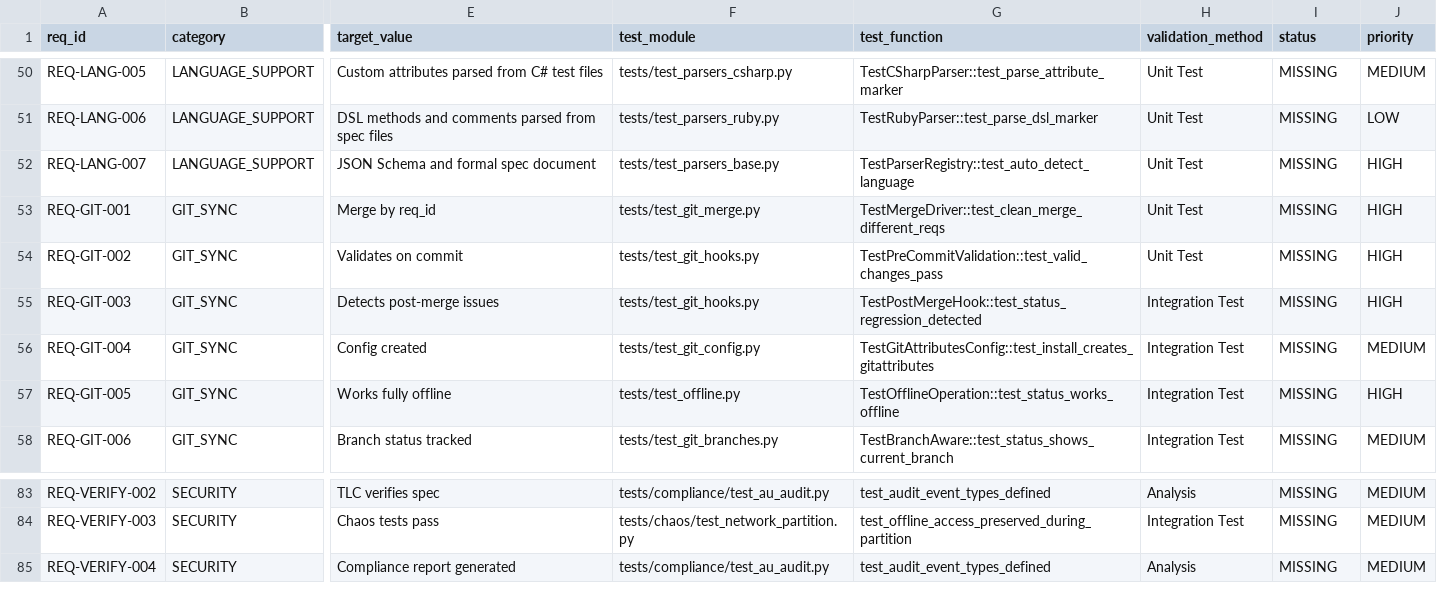
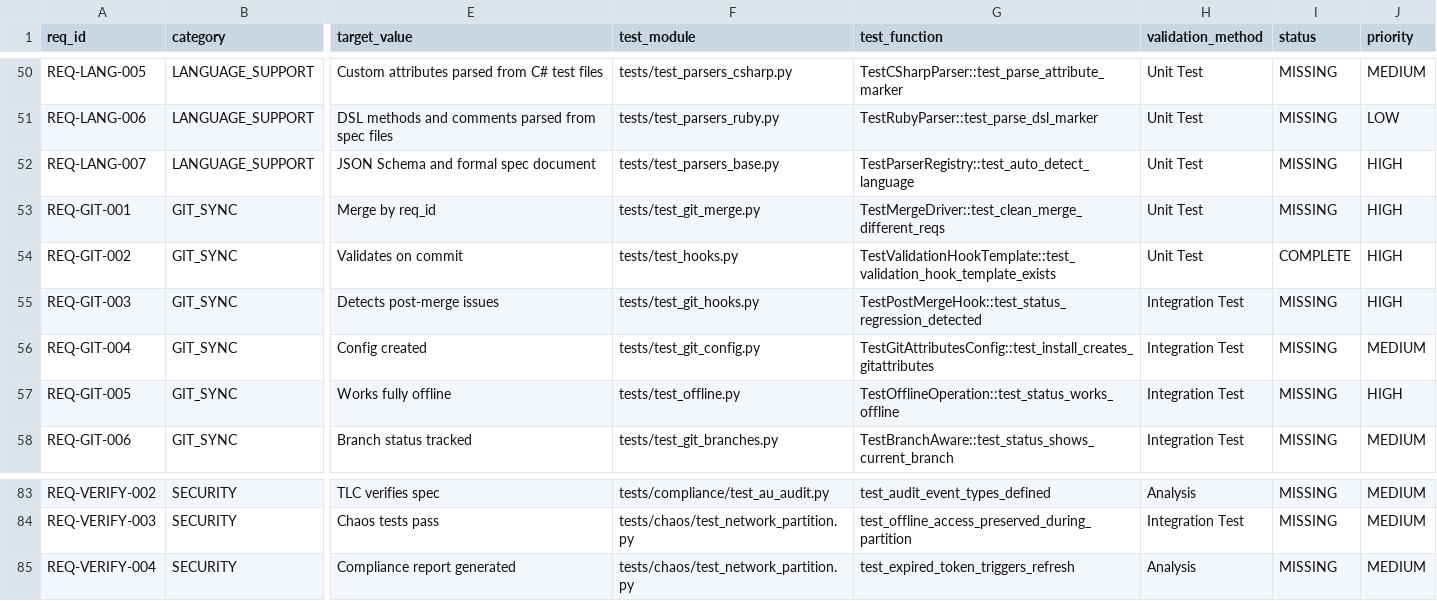
Before and after one commit to rtmx-ai/rtmx, a CSV file: docs/rtm_database.csv, drawn as a sheet; only a part is shown, gaps mark what is left out; the diff names each change by its address in the sheet, - before the commit and + after, or states it on an @@ line.

```diff
--- a/docs/rtm_database.csv
+++ b/docs/rtm_database.csv
-F54 (test_module): tests/test_git_hooks.py
+F54 (test_module): tests/test_hooks.py
-G54 (test_function): TestPreCommitValidation::test_valid_changes_pass
+G54 (test_function): TestValidationHookTemplate::test_validation_hook_template_exists
-I54 (status): MISSING
+I54 (status): COMPLETE
-F85 (test_module): tests/compliance/test_au_audit.py
+F85 (test_module): tests/chaos/test_network_partition.py
-G85 (test_function): test_audit_event_types_defined
+G85 (test_function): test_expired_token_triggers_refresh
```
Also changed, not shown: 5 other files.
